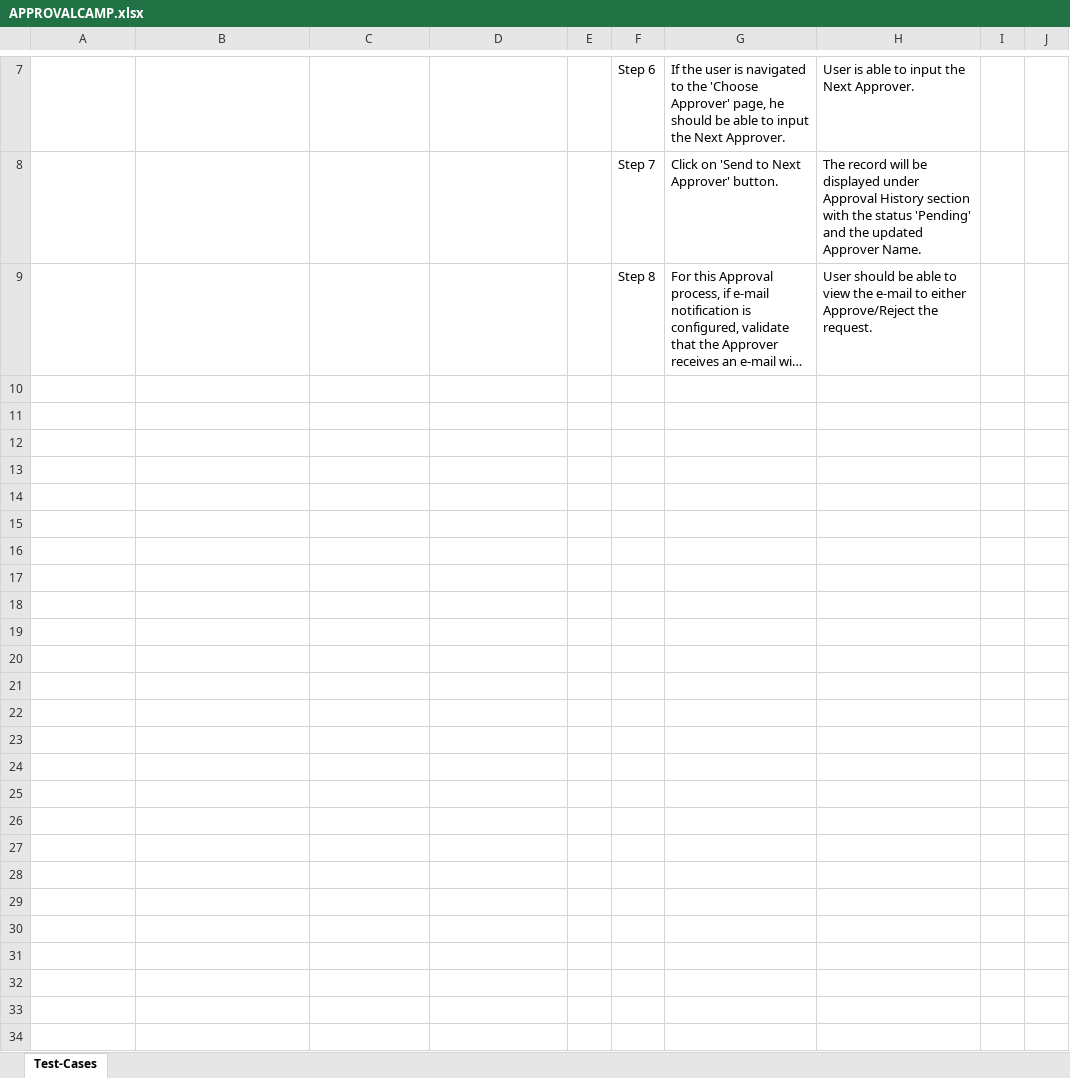
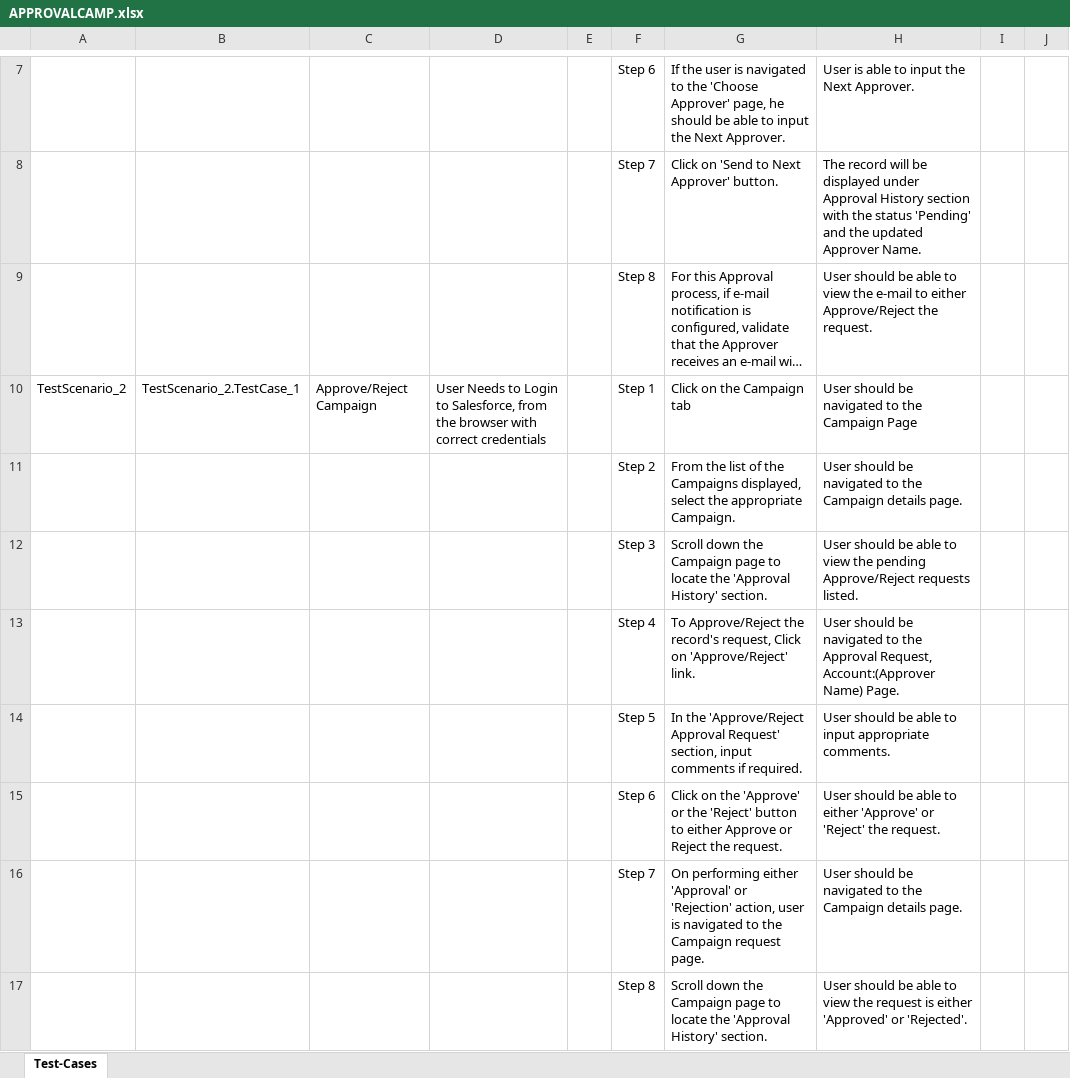
Before and after one commit to ShaikMohamedIrfan/Dashboard, an Excel workbook: APPROVALCAMP.xlsx, sheet Test-Cases, drawn as a sheet; only a part is shown, gaps mark what is left out; long unchanged cells end in …; values as stored, in another font and other column widths than the file's, no borders; table styles not drawn; the diff names each change by its address in the sheet, - before the commit and + after, or states it on an @@ line.

Commit message:
Initial Commit for Verification of Test cases

```diff
--- a/APPROVALCAMP.xlsx (sheet Test-Cases)
+++ b/APPROVALCAMP.xlsx (sheet Test-Cases)
+row 10: TestScenario_2 | TestScenario_2.TestCase_1 | Approve/Reject Campaign | User Needs to Login to Salesforce, from the browser with correct credentials |  | Step 1 | Click on the Campaign tab | User should be navigated to the Campaign Page
+row 11:  |  |  |  |  | Step 2 | From the list of the Campaigns displayed, select the appropriate Campaign. | User should be navigated to the Campaign details page.
+row 12:  |  |  |  |  | Step 3 | Scroll down the Campaign page to locate the 'Approval History' section. | User should be able to view the pending Approve/Reject requests listed.
+row 13:  |  |  |  |  | Step 4 | To Approve/Reject the record's request, Click on 'Approve/Reject' link. | User should be navigated to the Approval Request, Account:(Approver Name) Page.
+row 14:  |  |  |  |  | Step 5 | In the 'Approve/Reject Approval Request' section, input comments if required. | User should be able to input appropriate comments.
+row 15:  |  |  |  |  | Step 6 | Click on the 'Approve' or the 'Reject' button to either Approve or Reject the request. | User should be able to either 'Approve' or 'Reject' the request.
+row 16:  |  |  |  |  | Step 7 | On performing either 'Approval' or 'Rejection' action, user is navigated to the Campaign request page. | User should be navigated to the Campaign details page.
+row 17:  |  |  |  |  | Step 8 | Scroll down the Campaign page to locate the 'Approval History' section. | User should be able to view the request is either 'Approved' or 'Rejected'.
```
